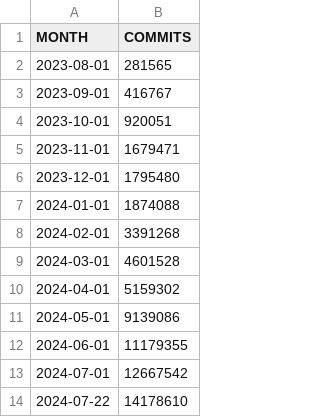
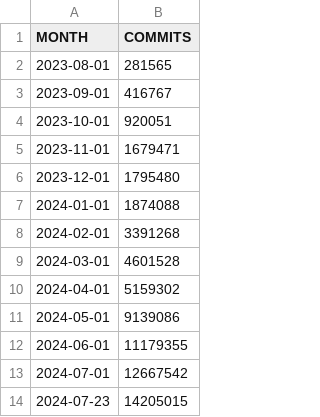
Before and after one commit to lukaszgryglicki/insights-pkis, a CSV file: number_of_commits_range_month.csv, drawn as a sheet; removed rows and columns are numbered as before the commit, all else as after; the diff names each change by its address in the sheet, - before the commit and + after, or states it on an @@ line.

Commit message:
Updated CSV reports data
Signed-off-by: Łukasz Gryglicki <lgryglicki@cncf.io>

```diff
--- a/number_of_commits_range_month.csv
+++ b/number_of_commits_range_month.csv
-row 14: 2024-07-22 | 14178610
+row 14: 2024-07-23 | 14205015
```
Also changed, not shown: number_of_contributors_range_month.csv, number_of_issues_range_month.csv, 24 other files.
